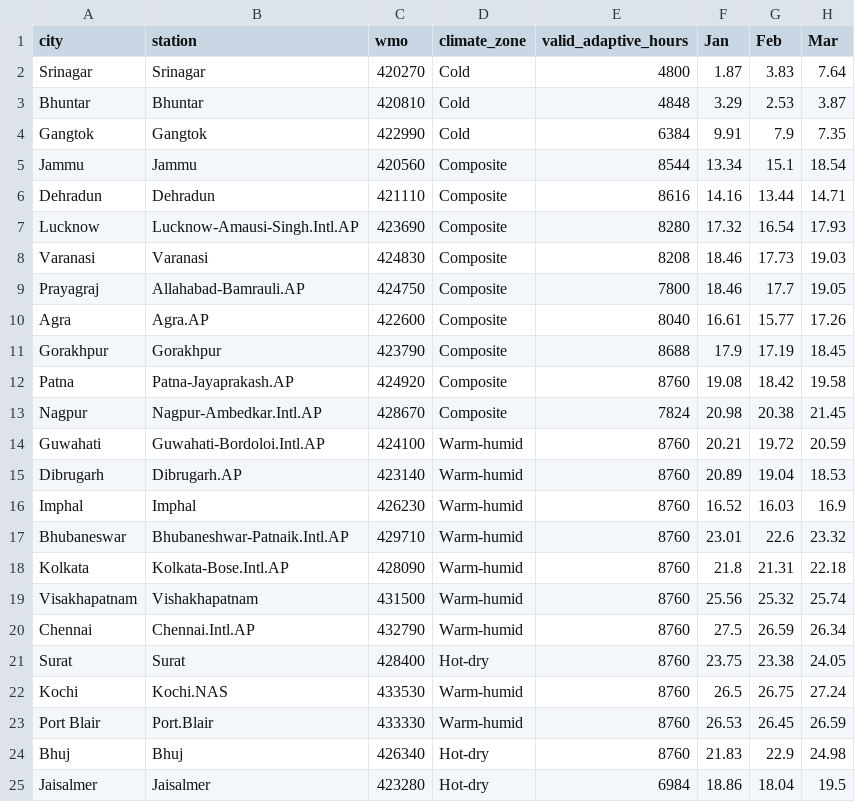
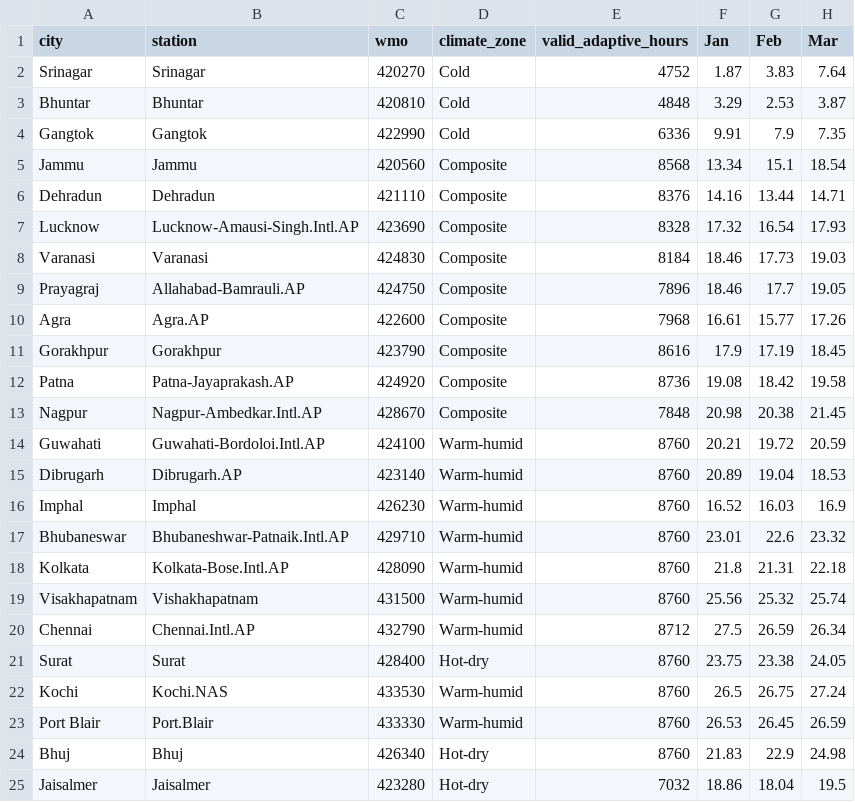
Before and after one commit to SumitMahajan11/Comfort-home, a CSV file: reports/batch_climate_table.csv, drawn as a sheet; only a part is shown; the diff names each change by its address in the sheet, - before the commit and + after, or states it on an @@ line.

Commit message:
feat(batch): canonical valid adaptive hours, smoke rounds support, and batch checks

```diff
--- a/reports/batch_climate_table.csv
+++ b/reports/batch_climate_table.csv
-E2 (valid_adaptive_hours): 4800
+E2 (valid_adaptive_hours): 4752
-E4 (valid_adaptive_hours): 6384
+E4 (valid_adaptive_hours): 6336
-E5 (valid_adaptive_hours): 8544
+E5 (valid_adaptive_hours): 8568
-E6 (valid_adaptive_hours): 8616
+E6 (valid_adaptive_hours): 8376
-E7 (valid_adaptive_hours): 8280
+E7 (valid_adaptive_hours): 8328
-E8 (valid_adaptive_hours): 8208
+E8 (valid_adaptive_hours): 8184
-E9 (valid_adaptive_hours): 7800
+E9 (valid_adaptive_hours): 7896
-E10 (valid_adaptive_hours): 8040
+E10 (valid_adaptive_hours): 7968
-E11 (valid_adaptive_hours): 8688
+E11 (valid_adaptive_hours): 8616
-E12 (valid_adaptive_hours): 8760
+E12 (valid_adaptive_hours): 8736
-E13 (valid_adaptive_hours): 7824
+E13 (valid_adaptive_hours): 7848
-E20 (valid_adaptive_hours): 8760
+E20 (valid_adaptive_hours): 8712
-E25 (valid_adaptive_hours): 6984
+E25 (valid_adaptive_hours): 7032
```
Also changed, not shown: 12 other files.
